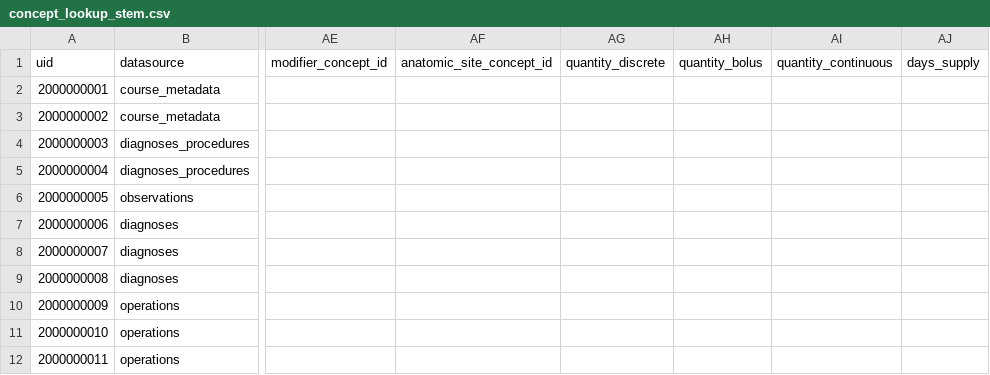
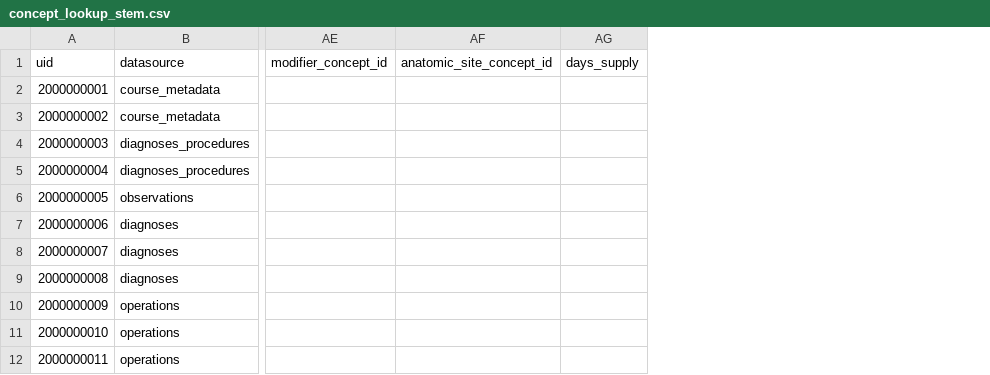
Before and after one commit to INCEPTdk/omop_etl, a CSV file: etl/csv/concept_lookup_stem.csv, drawn as a sheet; only a part is shown, gaps mark what is left out; the diff names each change by its address in the sheet, - before the commit and + after, or states it on an @@ line.

Commit message:
update concept_lookup_stem.csv and ORM

```diff
--- a/etl/csv/concept_lookup_stem.csv
+++ b/etl/csv/concept_lookup_stem.csv
-column AG (quantity_discrete), empty
-column AH (quantity_bolus), empty
-column AI (quantity_continuous), empty
```
Also changed, not shown: 1 other file.
